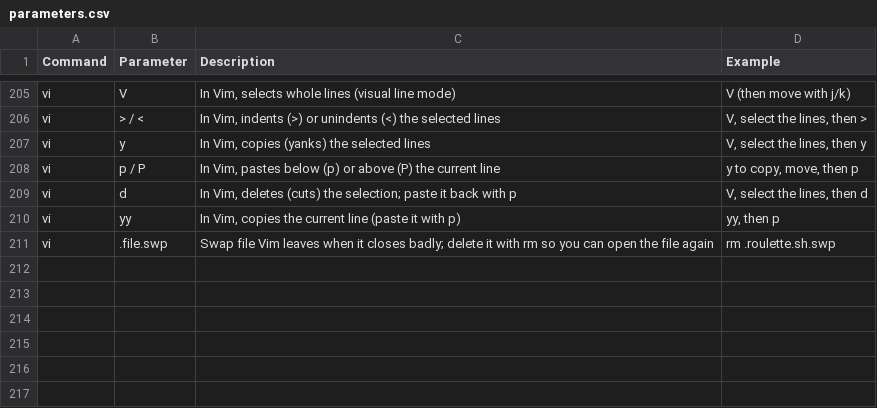
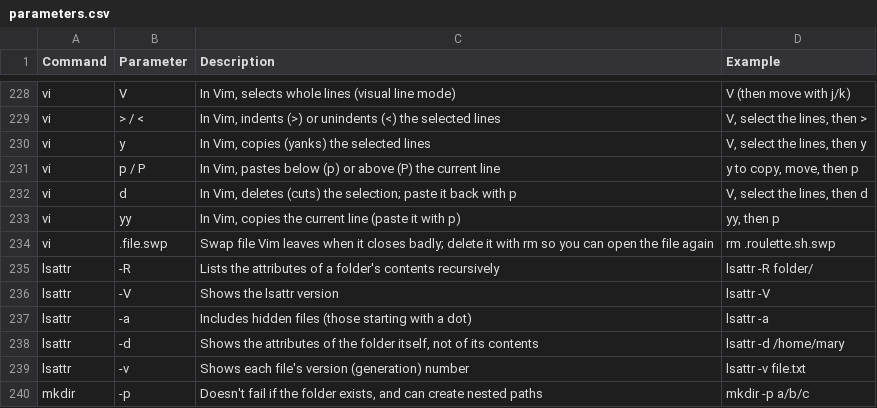
Before and after one commit to TrueOwl-Override/Hack4U-S4vitar-Knowledge, a CSV file: Linux-Fundamentals-S4VITAR/data/parameters.csv, drawn as a sheet; only a part is shown, gaps mark what is left out; the diff covers the shown part only; the diff names each change by its address in the sheet, - before the commit and + after, or states it on an @@ line.

```diff
--- a/Linux-Fundamentals-S4VITAR/data/parameters.csv
+++ b/Linux-Fundamentals-S4VITAR/data/parameters.csv
+row 235: lsattr | -R | Lists the attributes of a folder's contents recursively | lsattr -R folder/
+row 236: lsattr | -V | Shows the lsattr version | lsattr -V
+row 237: lsattr | -a | Includes hidden files (those starting with a dot) | lsattr -a
+row 238: lsattr | -d | Shows the attributes of the folder itself, not of its contents | lsattr -d /home/mary
+row 239: lsattr | -v | Shows each file's version (generation) number | lsattr -v file.txt
+row 240: mkdir | -p | Doesn't fail if the folder exists, and can create nested paths | mkdir -p a/b/c
```
Also changed, not shown: 23 added rows elsewhere in this file, Everything/data/commands.csv, Everything/data/parameters.csv, 11 other files.
